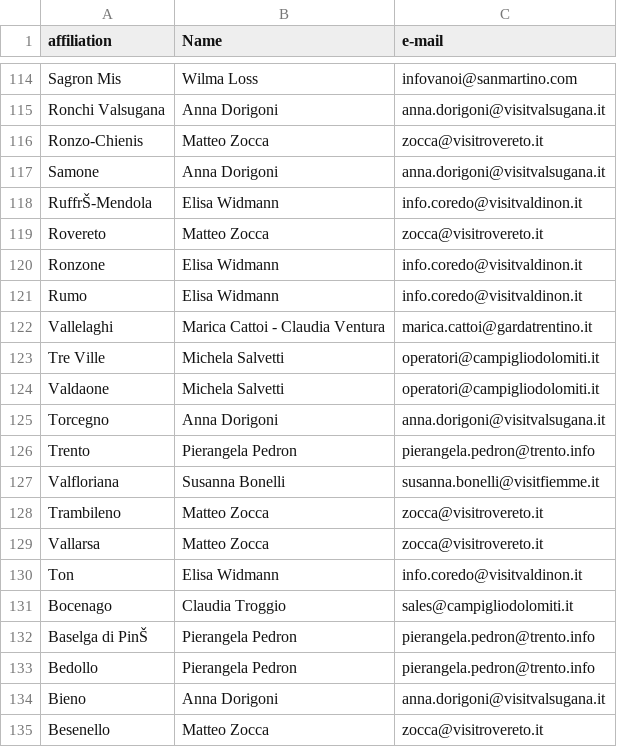
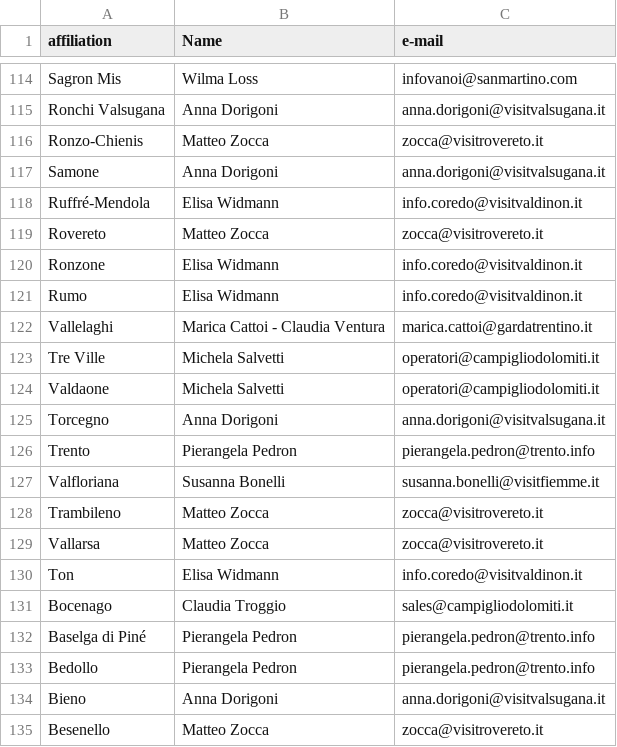
Before and after one commit to mbueno-g/KGE---Tourism-in-Trento, a CSV file: Phase 2 - Information Gathering/Cleaned datasets/person_tourism_official.csv, drawn as a sheet; only a part is shown, gaps mark what is left out; the diff covers the shown part only; the diff names each change by its address in the sheet, - before the commit and + after, or states it on an @@ line.

```diff
--- a/Phase 2 - Information Gathering/Cleaned datasets/person_tourism_official.csv
+++ b/Phase 2 - Information Gathering/Cleaned datasets/person_tourism_official.csv
-A118 (affiliation): RuffrŠ-Mendola
+A118 (affiliation): Ruffré-Mendola
-A132 (affiliation): Baselga di PinŠ
+A132 (affiliation): Baselga di Piné
```
Also changed, not shown: 5 edited cells elsewhere in this file, 3 other files.
